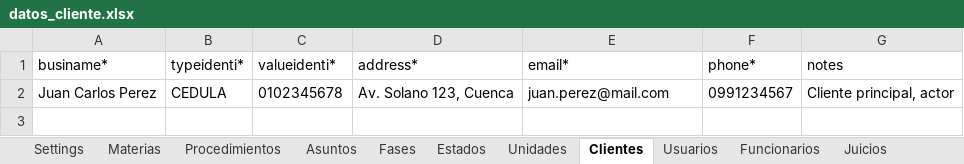
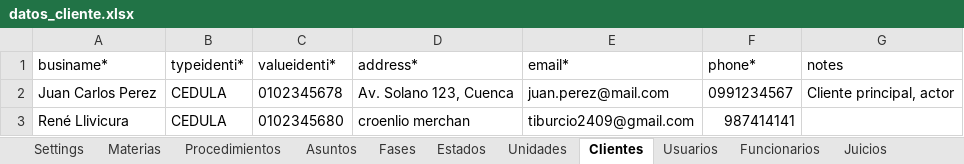
Before and after one commit to luismariovaldiviesos/adlatere_sass, an Excel workbook: plantillas_migracion/datos_cliente.xlsx, sheet Clientes, drawn as a sheet; values as stored, in another font and other column widths than the file's, no borders; the diff names each change by its address in the sheet, - before the commit and + after, or states it on an @@ line.

```diff
--- a/plantillas_migracion/datos_cliente.xlsx (sheet Clientes)
+++ b/plantillas_migracion/datos_cliente.xlsx (sheet Clientes)
+row 3: René Llivicura | CEDULA | 0102345680 | croenlio merchan | tiburcio2409@gmail.com | 987414141
```
Also changed, not shown: sheet Juicios, sheet Funcionarios, sheet Usuarios, sheet Settings, sheet Estados, sheet Procedimientos, 4 more sheets, 14 other files.
